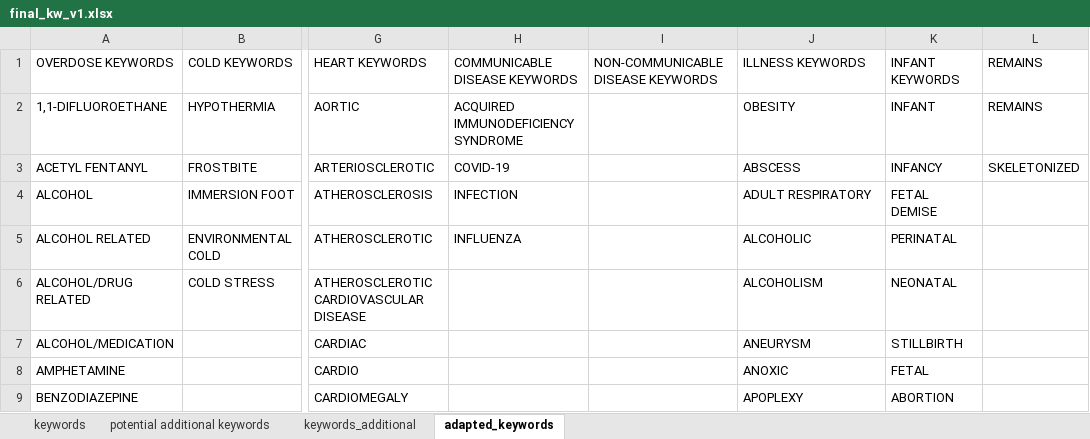
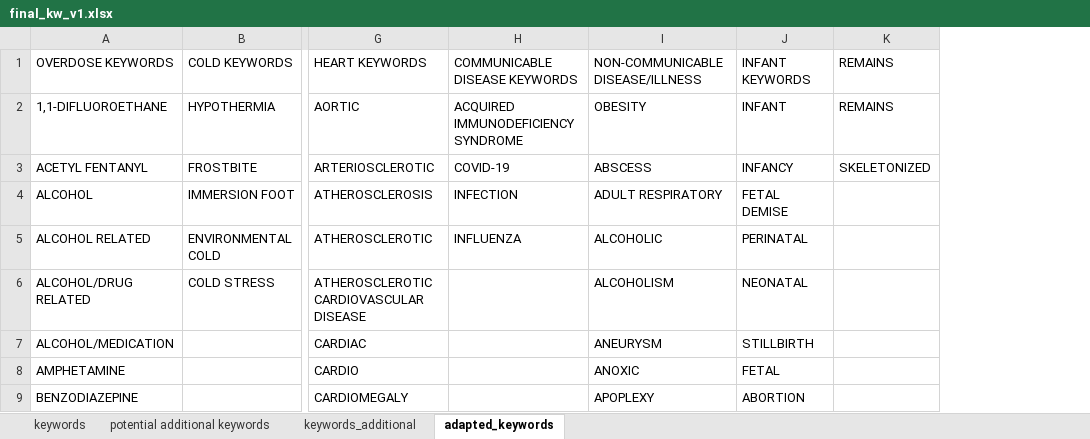
Before and after one commit to callmeufu/harmonized-carceral-mortality-database, an Excel workbook: data/a_01_mortality_data_processed/fitting_mci_doc_cod/final_kw_v1.xlsx, sheet adapted_keywords, drawn as a sheet; only a part is shown, gaps mark what is left out; values as stored, in another font and other column widths than the file's, no borders; removed rows and columns are numbered as before the commit, all else as after; the diff names each change by its address in the sheet, - before the commit and + after, or states it on an @@ line.

```diff
--- a/data/a_01_mortality_data_processed/fitting_mci_doc_cod/final_kw_v1.xlsx (sheet adapted_keywords)
+++ b/data/a_01_mortality_data_processed/fitting_mci_doc_cod/final_kw_v1.xlsx (sheet adapted_keywords)
-column I, row 1: NON-COMMUNICABLE DISEASE KEYWORDS
-I1: ILLNESS KEYWORDS
+I1: NON-COMMUNICABLE DISEASE/ILLNESS
```
Also changed, not shown: 3 other files.
